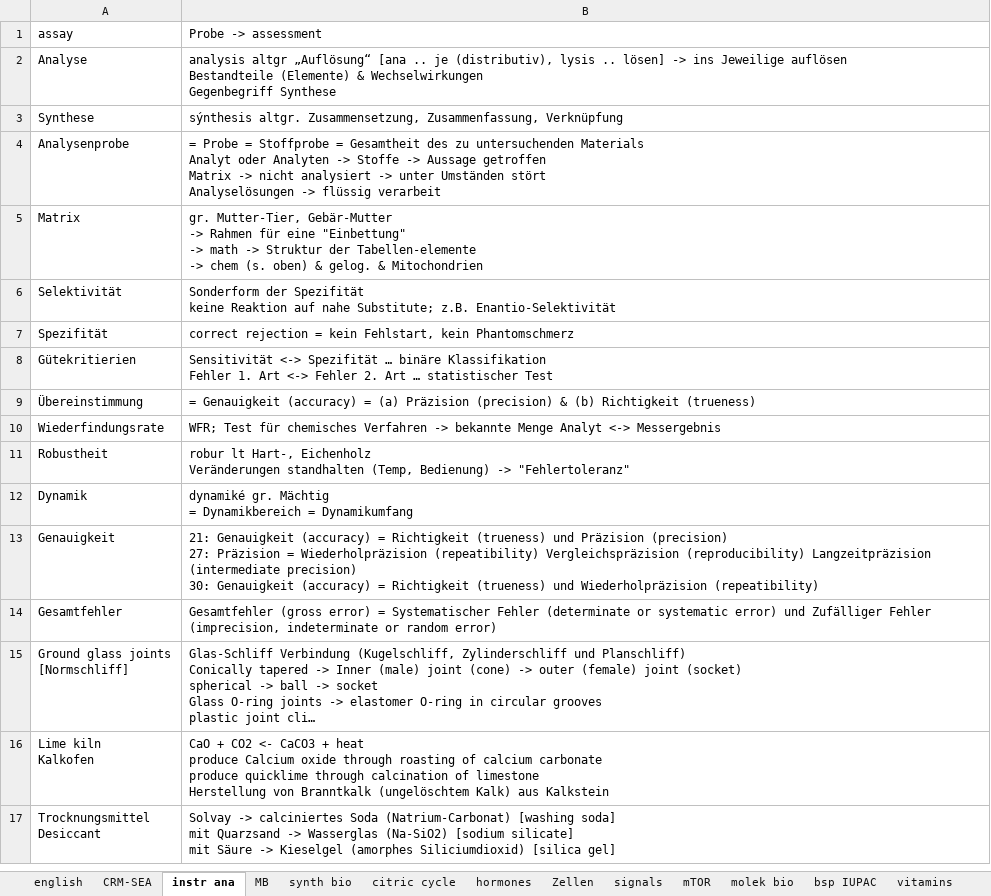
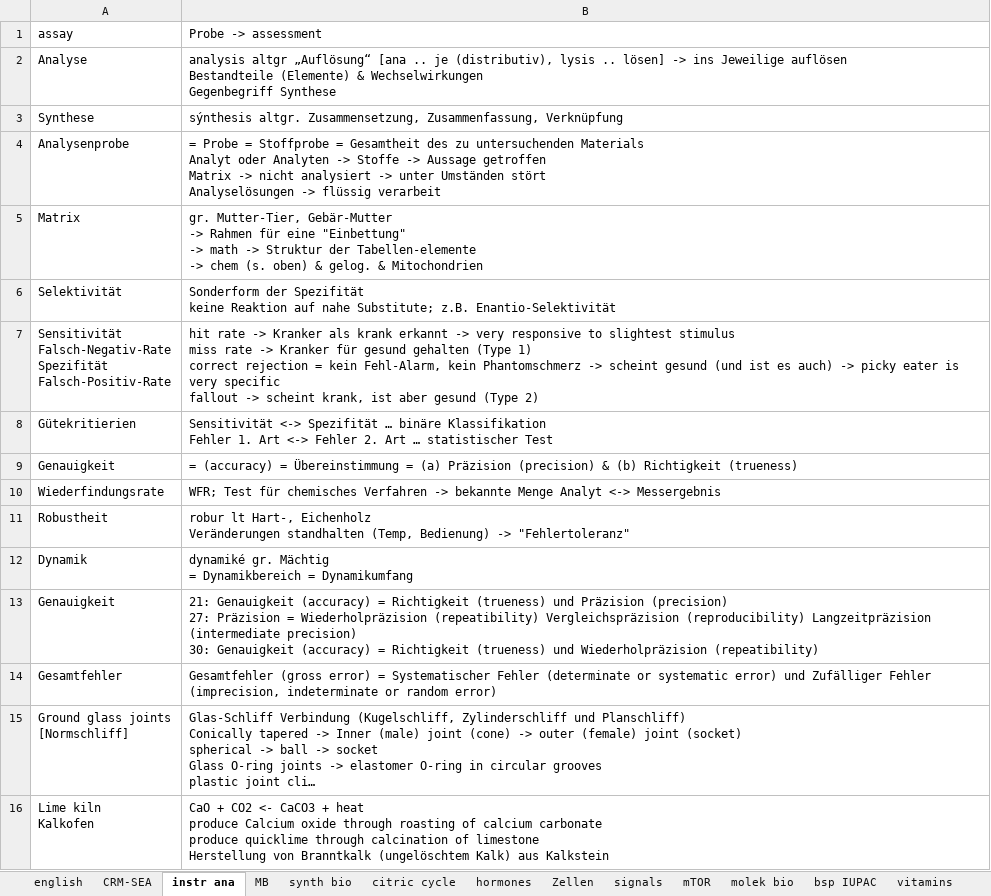
Before and after one commit to ricobua/Welcome, an Excel workbook: reading/phys/phys.xlsx, sheet instr ana, drawn as a sheet; only a part is shown; the shorter side is filled out with more unchanged rows; long unchanged cells end in …; values as stored, in another font and other column widths than the file's, no borders; removed rows and columns are numbered as before the commit, all else as after; ↵ is a line break in a cell; the diff names each change by its address in the sheet, - before the commit and + after, or states it on an @@ line.

```diff
--- a/reading/phys/phys.xlsx (sheet instr ana)
+++ b/reading/phys/phys.xlsx (sheet instr ana)
-row 7: Spezifität | correct rejection = kein Fehlstart, kein Phantomschmerz
+row 7: Sensitivität ↵ Falsch-Negativ-Rate ↵ Spezifität ↵ Falsch-Positiv-Rate | hit rate -> Kranker als krank erkannt -> very responsive to slightest stimulus ↵ miss rate -> Kranker für gesund gehalten (Type 1) ↵ correct rejection = kein Fehl-Alarm, kein Phantomschmerz -> scheint gesund (und ist es auch) -> picky eater is very specific ↵ fallout -> scheint krank, ist aber gesund (Type 2)
-row 9: Übereinstimmung | = Genauigkeit (accuracy) = (a) Präzision (precision) & (b) Richtigkeit (trueness)
+row 9: Genauigkeit | = (accuracy) = Übereinstimmung = (a) Präzision (precision) & (b) Richtigkeit (trueness)
```
Also changed, not shown: sheet Zellen, sheet citric cycle, sheet hormones, sheet english, sheet synth bio, sheet MB, 1 more sheet, other sheet tabs, 6 other files.
